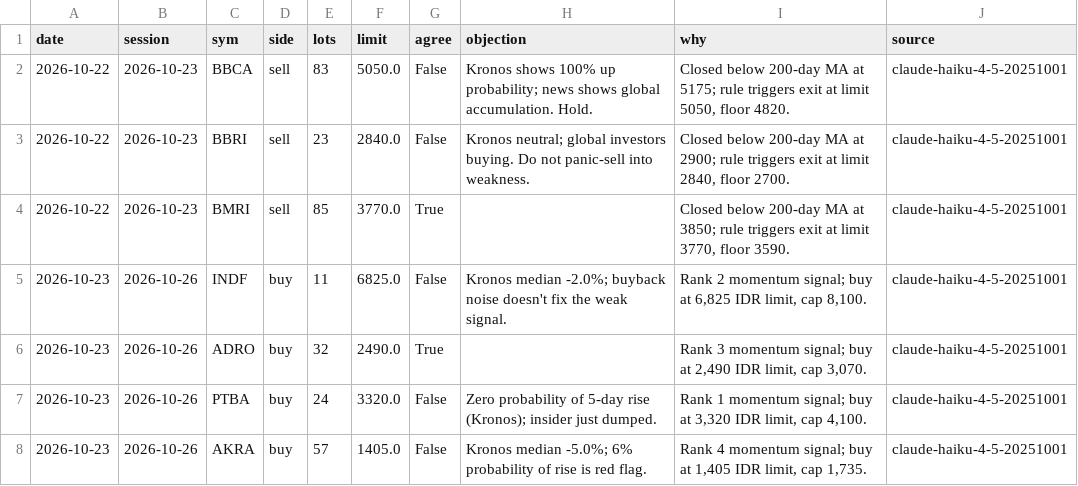
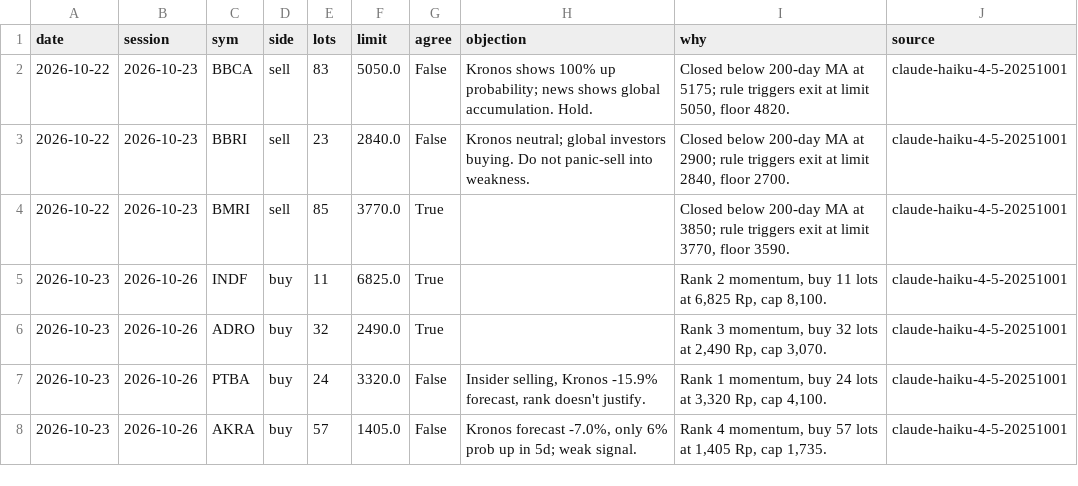
Before and after one commit to benchandra/idx-trend-bot, a CSV file: docs/data/committee_log.csv, drawn as a sheet.

```diff
--- a/docs/data/committee_log.csv
+++ b/docs/data/committee_log.csv
@@ -4,5 +4,5 @@ date,session,sym,side,lots,limit,agree,objection,why,source
 2026-10-22,2026-10-23,BMRI,sell,85,3770.0,True,,"Closed below 200-day MA at 3850; rule triggers exit at limit 3770, floor 3590.",claude-haiku-4-5-20251001
-2026-10-23,2026-10-26,INDF,buy,11,6825.0,False,Kronos median -2.0%; buyback noise doesn't fix the weak signal.,"Rank 2 momentum signal; buy at 6,825 IDR limit, cap 8,100.",claude-haiku-4-5-20251001
-2026-10-23,2026-10-26,ADRO,buy,32,2490.0,True,,"Rank 3 momentum signal; buy at 2,490 IDR limit, cap 3,070.",claude-haiku-4-5-20251001
-2026-10-23,2026-10-26,PTBA,buy,24,3320.0,False,Zero probability of 5-day rise (Kronos); insider just dumped.,"Rank 1 momentum signal; buy at 3,320 IDR limit, cap 4,100.",claude-haiku-4-5-20251001
-2026-10-23,2026-10-26,AKRA,buy,57,1405.0,False,Kronos median -5.0%; 6% probability of rise is red flag.,"Rank 4 momentum signal; buy at 1,405 IDR limit, cap 1,735.",claude-haiku-4-5-20251001
+2026-10-23,2026-10-26,INDF,buy,11,6825.0,True,,"Rank 2 momentum, buy 11 lots at 6,825 Rp, cap 8,100.",claude-haiku-4-5-20251001
+2026-10-23,2026-10-26,ADRO,buy,32,2490.0,True,,"Rank 3 momentum, buy 32 lots at 2,490 Rp, cap 3,070.",claude-haiku-4-5-20251001
+2026-10-23,2026-10-26,PTBA,buy,24,3320.0,False,"Insider selling, Kronos -15.9% forecast, rank doesn't justify.","Rank 1 momentum, buy 24 lots at 3,320 Rp, cap 4,100.",claude-haiku-4-5-20251001
+2026-10-23,2026-10-26,AKRA,buy,57,1405.0,False,"Kronos forecast -7.0%, only 6% prob up in 5d; weak signal.","Rank 4 momentum, buy 57 lots at 1,405 Rp, cap 1,735.",claude-haiku-4-5-20251001
```
Also changed, not shown: docs/data/kronos_log.csv, 5 other files.
